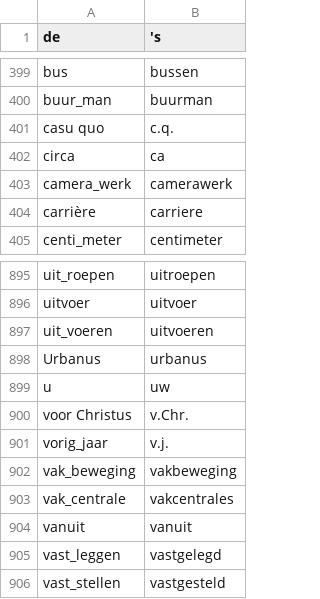
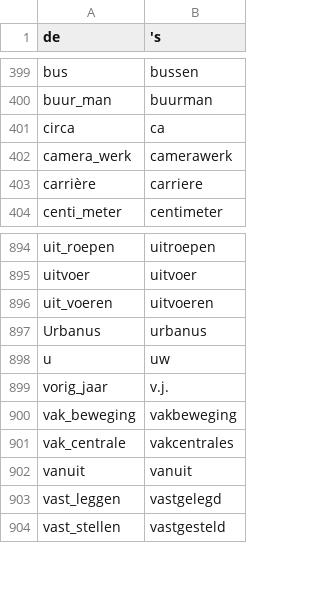
Before and after one commit to adbar/simplemma, a TSV file: training/overrides/nl.tsv, drawn as a sheet; only a part is shown, gaps mark what is left out.

```diff
--- a/training/overrides/nl.tsv
+++ b/training/overrides/nl.tsv
@@ -400,3 +400,2 @@ bus	bussen
 buur_man	buurman
-casu quo	c.q.
 circa	ca
@@ -899,3 +898,2 @@ Urbanus	urbanus
 u	uw
-voor Christus	v.Chr.
 vorig_jaar	v.j.
```
Also changed, not shown: training/overrides/de.tsv, training/overrides/la.tsv, 25 other files.
